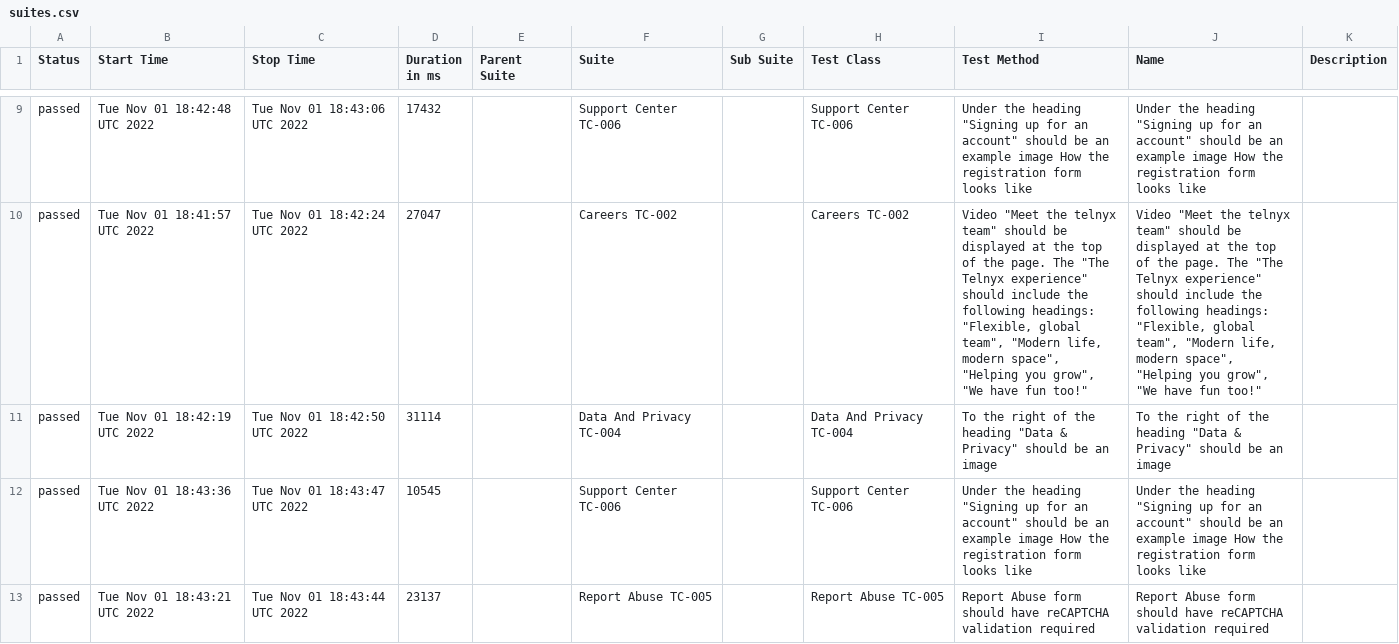
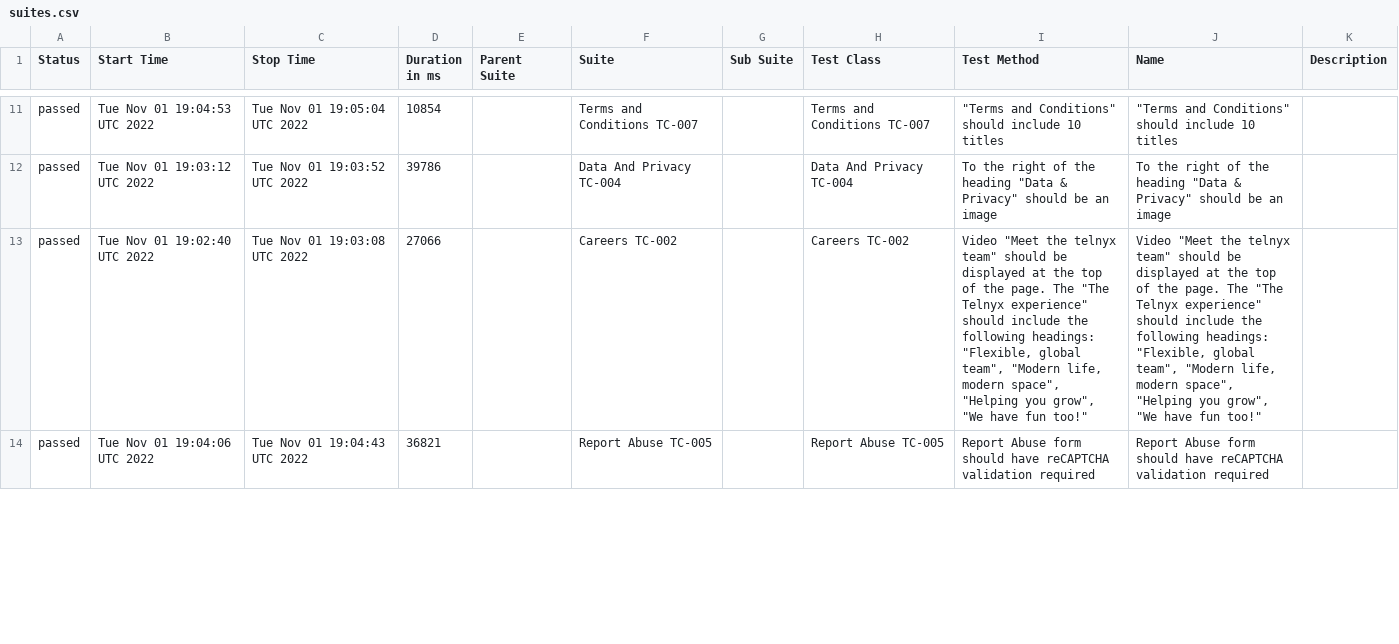
Before and after one commit to koddaks/webdriverio_docker_compose_ghAction, a CSV file: data/suites.csv, drawn as a sheet; only a part is shown, gaps mark what is left out; removed rows and columns are numbered as before the commit, all else as after; the diff covers the shown part only; the diff names each change by its address in the sheet, - before the commit and + after, or states it on an @@ line.

```diff
--- a/data/suites.csv
+++ b/data/suites.csv
-B11 (Start Time): Tue Nov 01 18:42:48 UTC 2022
+B11 (Start Time): Tue Nov 01 19:04:53 UTC 2022
-C11 (Stop Time): Tue Nov 01 18:43:06 UTC 2022
+C11 (Stop Time): Tue Nov 01 19:05:04 UTC 2022
-D11 (Duration in ms): 17432
+D11 (Duration in ms): 10854
-F11 (Suite): Support Center TC-006
+F11 (Suite): Terms and Conditions TC-007
-H11 (Test Class): Support Center TC-006
+H11 (Test Class): Terms and Conditions TC-007
-I11 (Test Method): Under the heading "Signing up for an account" should be an example image How the registration form looks like
+I11 (Test Method): "Terms and Conditions" should include 10 titles
-J11 (Name): Under the heading "Signing up for an account" should be an example image How the registration form looks like
+J11 (Name): "Terms and Conditions" should include 10 titles
-row 10: passed | Tue Nov 01 18:41:57 UTC 2022 | Tue Nov 01 18:42:24 UTC 2022 | 27047 |  | Careers TC-002 |  | Careers TC-002 | Video "Meet the telnyx team" should be displayed at the top of the page. The "The Telnyx experience" should include the following headings: "Flexible, global team", "Modern life, modern space", "Helping you grow", "We have fun too!" | Video "Meet the telnyx team" should be displayed at the top of the page. The "The Telnyx experience" should include the following headings: "Flexible, global team", "Modern life, modern space", "Helping you grow", "We have fun too!"
-B12 (Start Time): Tue Nov 01 18:42:19 UTC 2022
+B12 (Start Time): Tue Nov 01 19:03:12 UTC 2022
-C12 (Stop Time): Tue Nov 01 18:42:50 UTC 2022
+C12 (Stop Time): Tue Nov 01 19:03:52 UTC 2022
-D12 (Duration in ms): 31114
+D12 (Duration in ms): 39786
-B13 (Start Time): Tue Nov 01 18:43:36 UTC 2022
+B13 (Start Time): Tue Nov 01 19:02:40 UTC 2022
-C13 (Stop Time): Tue Nov 01 18:43:47 UTC 2022
+C13 (Stop Time): Tue Nov 01 19:03:08 UTC 2022
-D13 (Duration in ms): 10545
+D13 (Duration in ms): 27066
-F13 (Suite): Support Center TC-006
+F13 (Suite): Careers TC-002
-H13 (Test Class): Support Center TC-006
+H13 (Test Class): Careers TC-002
-I13 (Test Method): Under the heading "Signing up for an account" should be an example image How the registration form looks like
+I13 (Test Method): Video "Meet the telnyx team" should be displayed at the top of the page. The "The Telnyx experience" should include the following headings: "Flexible, global team", "Modern life, modern space", "Helping you grow", "We have fun too!"
-J13 (Name): Under the heading "Signing up for an account" should be an example image How the registration form looks like
+J13 (Name): Video "Meet the telnyx team" should be displayed at the top of the page. The "The Telnyx experience" should include the following headings: "Flexible, global team", "Modern life, modern space", "Helping you grow", "We have fun too!"
-B14 (Start Time): Tue Nov 01 18:43:21 UTC 2022
+B14 (Start Time): Tue Nov 01 19:04:06 UTC 2022
-C14 (Stop Time): Tue Nov 01 18:43:44 UTC 2022
+C14 (Stop Time): Tue Nov 01 19:04:43 UTC 2022
-D14 (Duration in ms): 23137
+D14 (Duration in ms): 36821
```
Also changed, not shown: 4 added rows, 3 removed rows and 42 edited cells elsewhere in this file, 56 other files.
